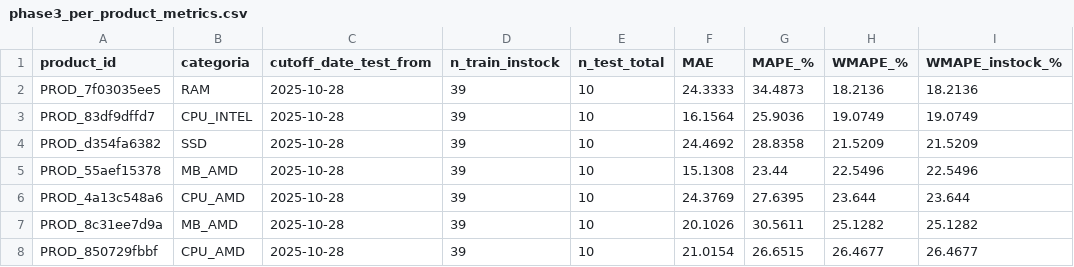
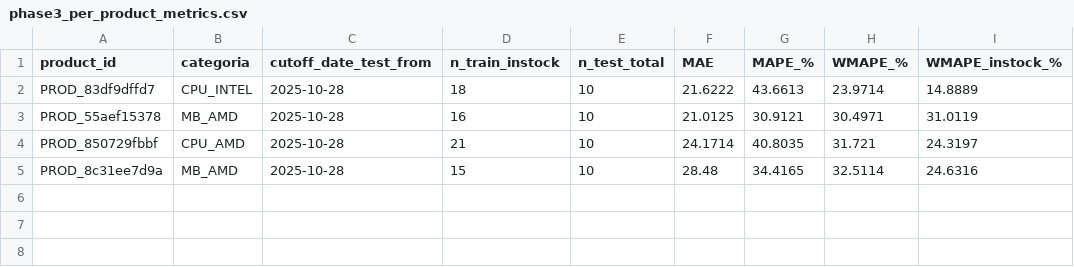
Before and after one commit to edwa0704/almerco-predictive-ops, a CSV file: reports/phase3_per_product_metrics.csv, drawn as a sheet.

```diff
--- a/reports/phase3_per_product_metrics.csv
+++ b/reports/phase3_per_product_metrics.csv
@@ -1,8 +1,5 @@
 product_id,categoria,cutoff_date_test_from,n_train_instock,n_test_total,MAE,MAPE_%,WMAPE_%,WMAPE_instock_%
-PROD_7f03035ee5,RAM,2025-10-28,39,10,24.3333,34.4873,18.2136,18.2136
-PROD_83df9dffd7,CPU_INTEL,2025-10-28,39,10,16.1564,25.9036,19.0749,19.0749
-PROD_d354fa6382,SSD,2025-10-28,39,10,24.4692,28.8358,21.5209,21.5209
-PROD_55aef15378,MB_AMD,2025-10-28,39,10,15.1308,23.44,22.5496,22.5496
-PROD_4a13c548a6,CPU_AMD,2025-10-28,39,10,24.3769,27.6395,23.644,23.644
-PROD_8c31ee7d9a,MB_AMD,2025-10-28,39,10,20.1026,30.5611,25.1282,25.1282
-PROD_850729fbbf,CPU_AMD,2025-10-28,39,10,21.0154,26.6515,26.4677,26.4677
+PROD_83df9dffd7,CPU_INTEL,2025-10-28,18,10,21.6222,43.6613,23.9714,14.8889
+PROD_55aef15378,MB_AMD,2025-10-28,16,10,21.0125,30.9121,30.4971,31.0119
+PROD_850729fbbf,CPU_AMD,2025-10-28,21,10,24.1714,40.8035,31.721,24.3197
+PROD_8c31ee7d9a,MB_AMD,2025-10-28,15,10,28.48,34.4165,32.5114,24.6316
```
Also changed, not shown: reports/phase3_predictions_sample.csv, reports/std_by_category.csv, 13 other files.
